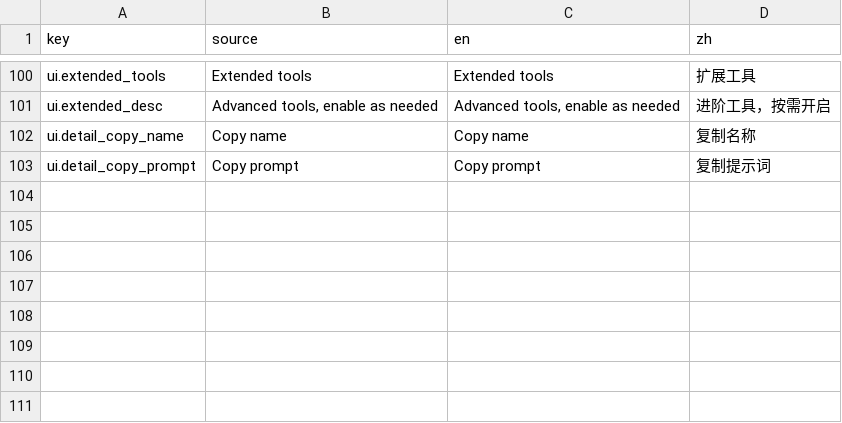
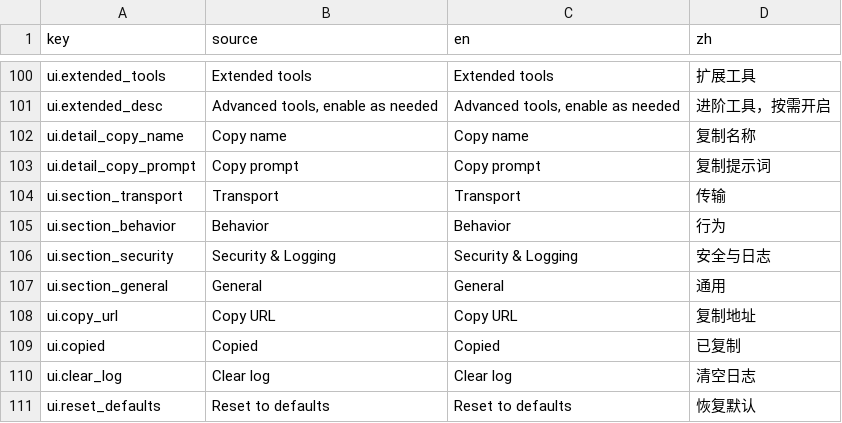
Before and after one commit to xianyu0514/GodotMcp-XY, a CSV file: addons/godot_mcp/translations/mcp_panel.csv, drawn as a sheet; only a part is shown, gaps mark what is left out; the diff names each change by its address in the sheet, - before the commit and + after, or states it on an @@ line.

```diff
--- a/addons/godot_mcp/translations/mcp_panel.csv
+++ b/addons/godot_mcp/translations/mcp_panel.csv
+row 104: ui.section_transport | Transport | Transport | 传输
+row 105: ui.section_behavior | Behavior | Behavior | 行为
+row 106: ui.section_security | Security & Logging | Security & Logging | 安全与日志
+row 107: ui.section_general | General | General | 通用
+row 108: ui.copy_url | Copy URL | Copy URL | 复制地址
+row 109: ui.copied | Copied | Copied | 已复制
+row 110: ui.clear_log | Clear log | Clear log | 清空日志
+row 111: ui.reset_defaults | Reset to defaults | Reset to defaults | 恢复默认
```
Also changed, not shown: 2 other files.
